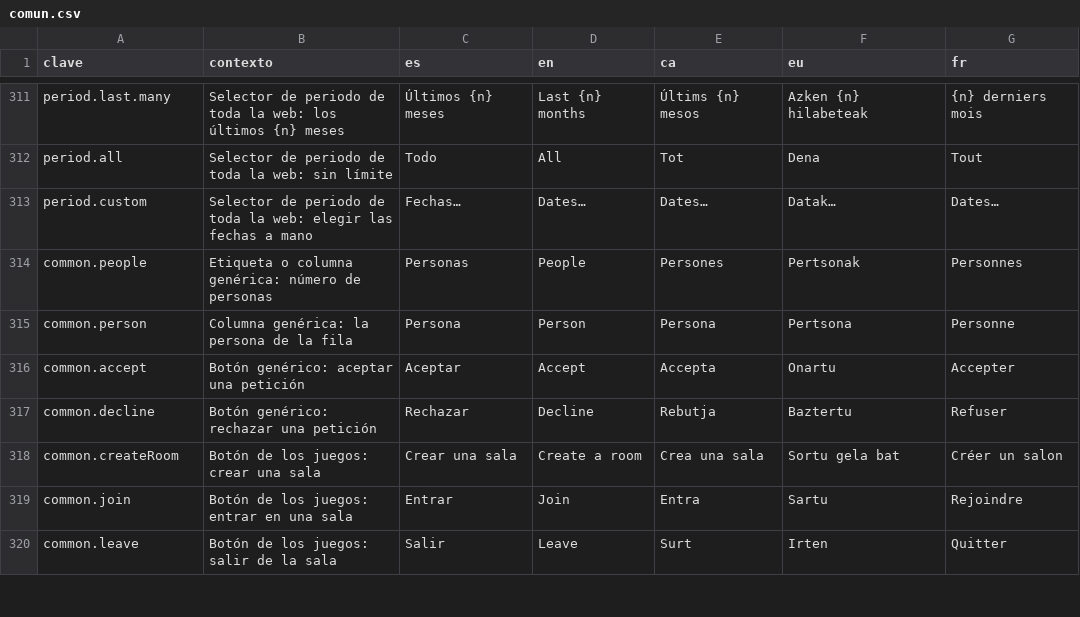
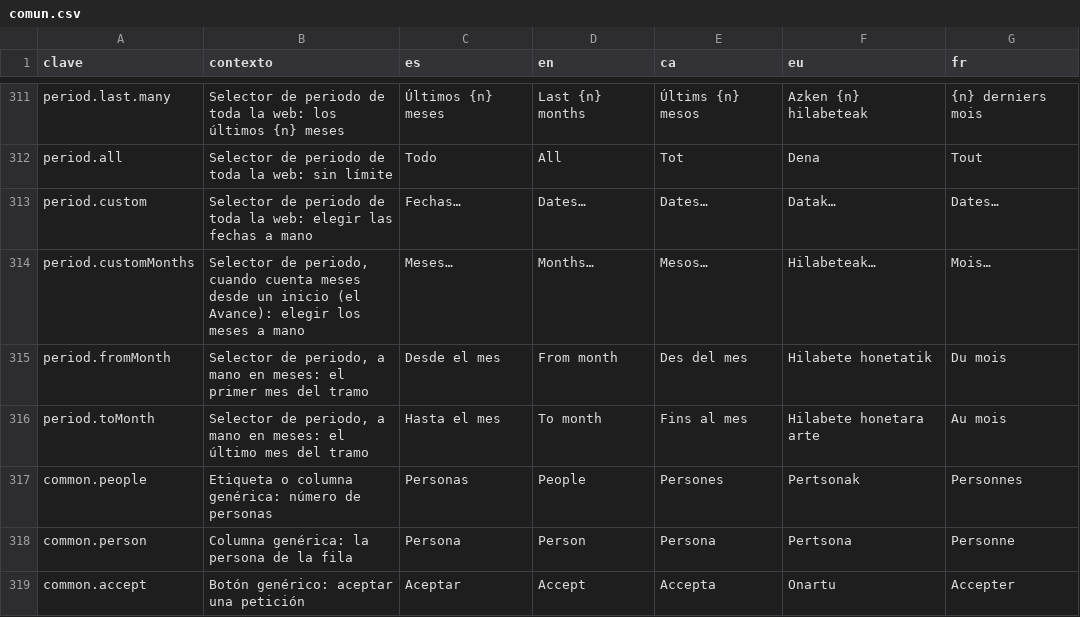
Before and after one commit to ALRO-GM/sanatorio-42, a CSV file: apps/web/src/shared/i18n/textos/comun.csv, drawn as a sheet; only a part is shown, gaps mark what is left out; the shorter side is filled out with more unchanged rows; the diff names each change by its address in the sheet, - before the commit and + after, or states it on an @@ line.

```diff
--- a/apps/web/src/shared/i18n/textos/comun.csv
+++ b/apps/web/src/shared/i18n/textos/comun.csv
+row 314: period.customMonths | Selector de periodo, cuando cuenta meses desde un inicio (el Avance): elegir los meses a mano | Meses… | Months… | Mesos… | Hilabeteak… | Mois…
+row 315: period.fromMonth | Selector de periodo, a mano en meses: el primer mes del tramo | Desde el mes | From month | Des del mes | Hilabete honetatik | Du mois
+row 316: period.toMonth | Selector de periodo, a mano en meses: el último mes del tramo | Hasta el mes | To month | Fins al mes | Hilabete honetara arte | Au mois
```
Also changed, not shown: apps/web/src/shared/i18n/textos/estadisticas.csv, apps/web/src/shared/i18n/textos/red.csv, 29 other files.
